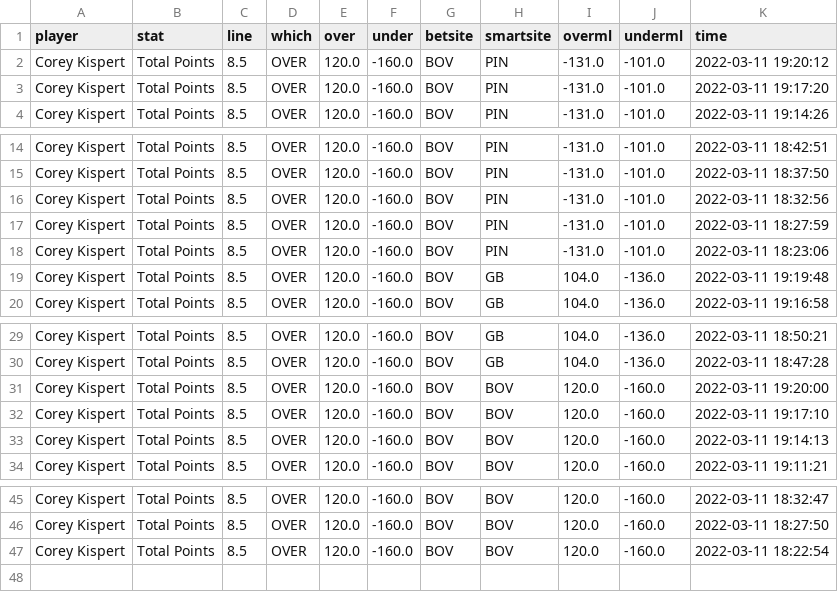
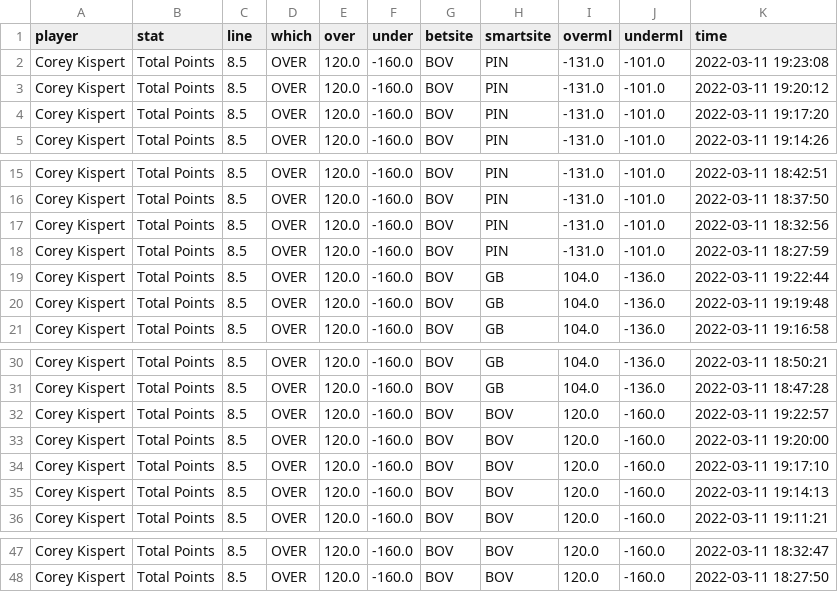
Before and after one commit to BShim92/Public, a CSV file: NBAPropsHistory.csv, drawn as a sheet; only a part is shown, gaps mark what is left out.

```diff
--- a/NBAPropsHistory.csv
+++ b/NBAPropsHistory.csv
@@ -1,2 +1,3 @@
 player,stat,line,which,over,under,betsite,smartsite,overml,underml,time
+Corey Kispert,Total Points,8.5,OVER,120.0,-160.0,BOV,PIN,-131.0,-101.0,2022-03-11 19:23:08
 Corey Kispert,Total Points,8.5,OVER,120.0,-160.0,BOV,PIN,-131.0,-101.0,2022-03-11 19:20:12
@@ -17,3 +18,3 @@ Corey Kispert,Total Points,8.5,OVER,120.0,-160.0,BOV,PIN,-131.0,-101.0,2022-03-1
 Corey Kispert,Total Points,8.5,OVER,120.0,-160.0,BOV,PIN,-131.0,-101.0,2022-03-11 18:27:59
-Corey Kispert,Total Points,8.5,OVER,120.0,-160.0,BOV,PIN,-131.0,-101.0,2022-03-11 18:23:06
+Corey Kispert,Total Points,8.5,OVER,120.0,-160.0,BOV,GB,104.0,-136.0,2022-03-11 19:22:44
 Corey Kispert,Total Points,8.5,OVER,120.0,-160.0,BOV,GB,104.0,-136.0,2022-03-11 19:19:48
@@ -30,2 +31,3 @@ Corey Kispert,Total Points,8.5,OVER,120.0,-160.0,BOV,GB,104.0,-136.0,2022-03-11
 Corey Kispert,Total Points,8.5,OVER,120.0,-160.0,BOV,GB,104.0,-136.0,2022-03-11 18:47:28
+Corey Kispert,Total Points,8.5,OVER,120.0,-160.0,BOV,BOV,120.0,-160.0,2022-03-11 19:22:57
 Corey Kispert,Total Points,8.5,OVER,120.0,-160.0,BOV,BOV,120.0,-160.0,2022-03-11 19:20:00
@@ -46,2 +48 @@ Corey Kispert,Total Points,8.5,OVER,120.0,-160.0,BOV,BOV,120.0,-160.0,2022-03-11
 Corey Kispert,Total Points,8.5,OVER,120.0,-160.0,BOV,BOV,120.0,-160.0,2022-03-11 18:27:50
-Corey Kispert,Total Points,8.5,OVER,120.0,-160.0,BOV,BOV,120.0,-160.0,2022-03-11 18:22:54
```
Also changed, not shown: NBAProps.csv, NBAPropsHistory_NoDupe.csv.
